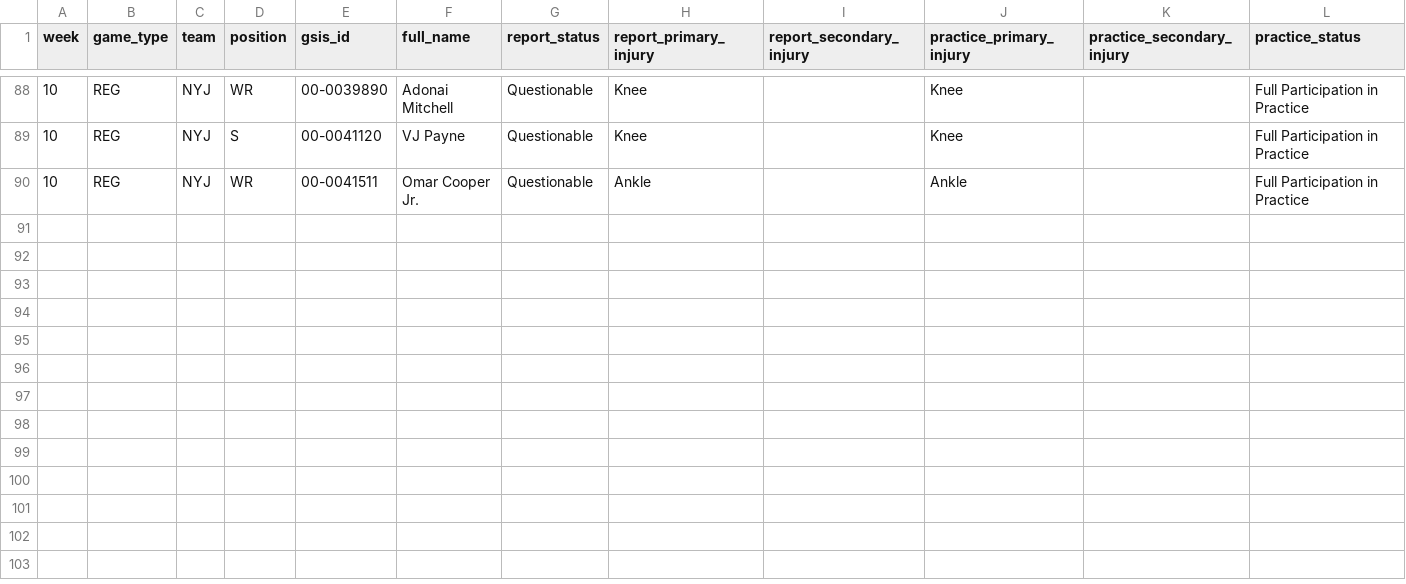
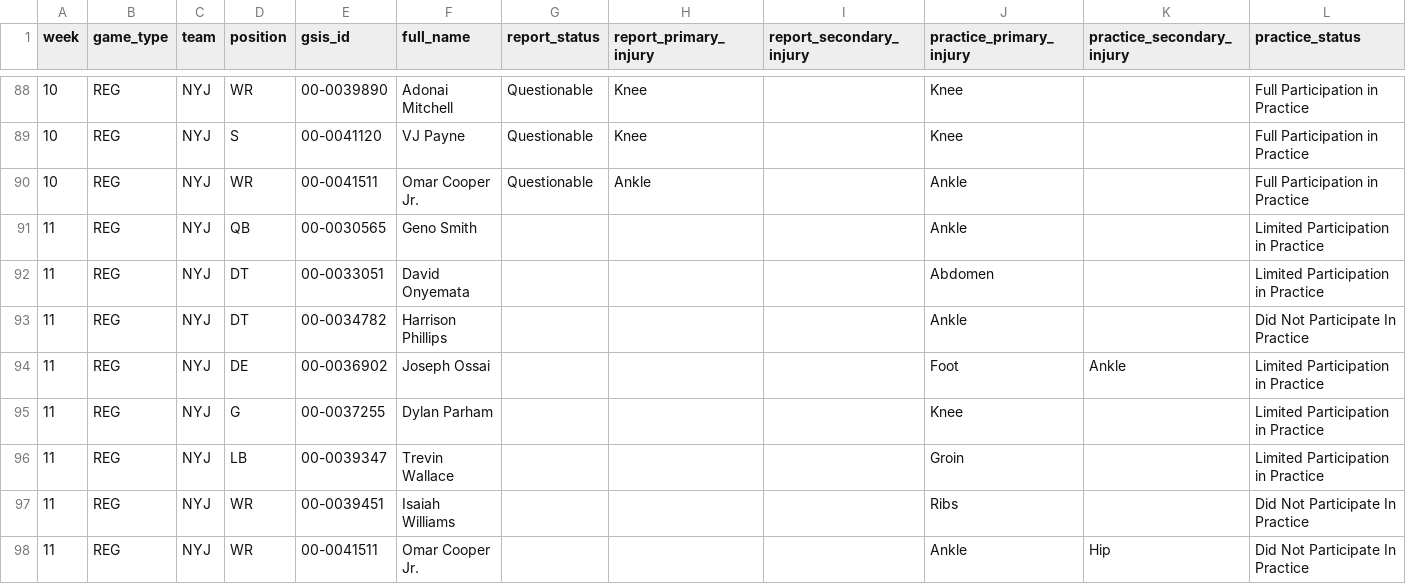
Before and after one commit to Fixedwing801/jets-performance-dashboard-2026, a CSV file: data/jets_injury_context.csv, drawn as a sheet; only a part is shown, gaps mark what is left out.

```diff
--- a/data/jets_injury_context.csv
+++ b/data/jets_injury_context.csv
@@ -90 +90,9 @@ week,game_type,team,position,gsis_id,full_name,report_status,report_primary_inju
 10,REG,NYJ,WR,00-0041511,Omar Cooper Jr.,Questionable,Ankle,,Ankle,,Full Participation in Practice
+11,REG,NYJ,QB,00-0030565,Geno Smith,,,,Ankle,,Limited Participation in Practice
+11,REG,NYJ,DT,00-0033051,David Onyemata,,,,Abdomen,,Limited Participation in Practice
+11,REG,NYJ,DT,00-0034782,Harrison Phillips,,,,Ankle,,Did Not Participate In Practice
+11,REG,NYJ,DE,00-0036902,Joseph Ossai,,,,Foot,Ankle,Limited Participation in Practice
+11,REG,NYJ,G,00-0037255,Dylan Parham,,,,Knee,,Limited Participation in Practice
+11,REG,NYJ,LB,00-0039347,Trevin Wallace,,,,Groin,,Limited Participation in Practice
+11,REG,NYJ,WR,00-0039451,Isaiah Williams,,,,Ribs,,Did Not Participate In Practice
+11,REG,NYJ,WR,00-0041511,Omar Cooper Jr.,,,,Ankle,Hip,Did Not Participate In Practice
```
Also changed, not shown: data/jets_defensive_injury_context_weekly.csv, data/jets_defensive_injury_snap_reconciliation.csv, 24 other files.
